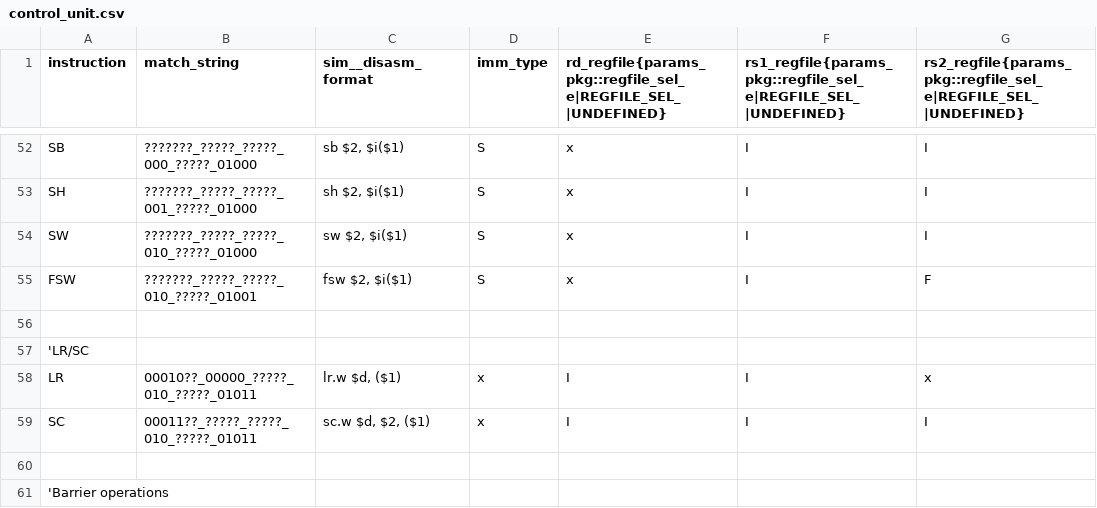
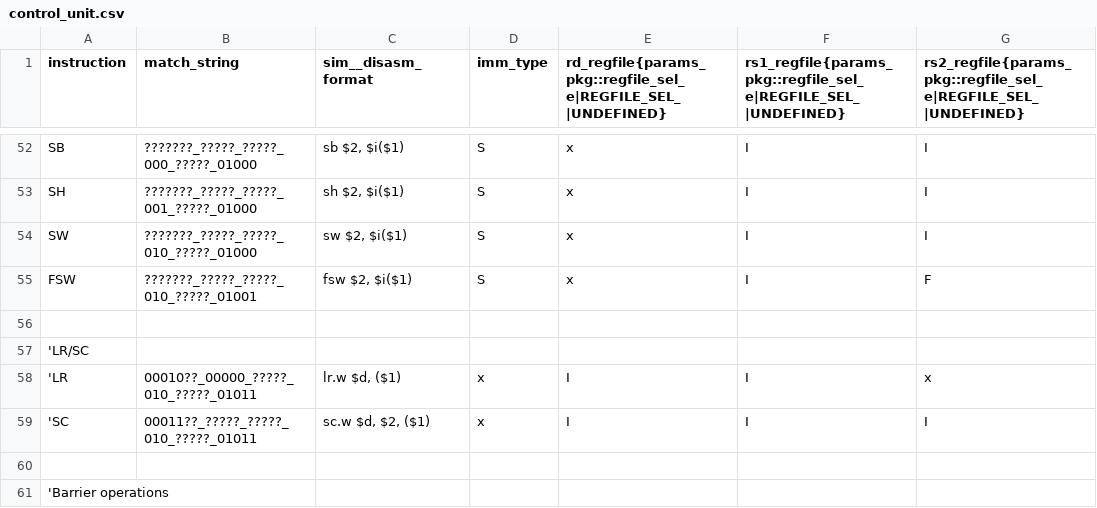
Before and after one commit to ahmetzahitcan/dolunay, a CSV file: control_unit/control_unit.csv, drawn as a sheet; only a part is shown, gaps mark what is left out; the diff names each change by its address in the sheet, - before the commit and + after, or states it on an @@ line.

```diff
--- a/control_unit/control_unit.csv
+++ b/control_unit/control_unit.csv
-A58 (instruction): LR
+A58 (instruction): 'LR
-A59 (instruction): SC
+A59 (instruction): 'SC
```
Also changed, not shown: 2 other files.
